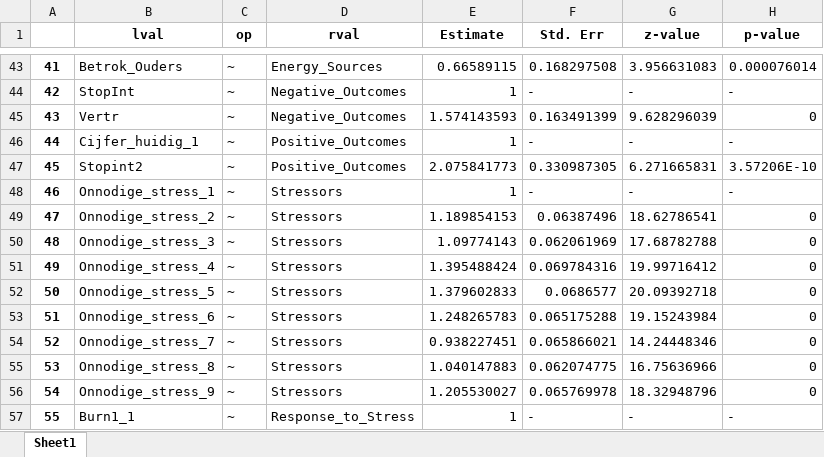
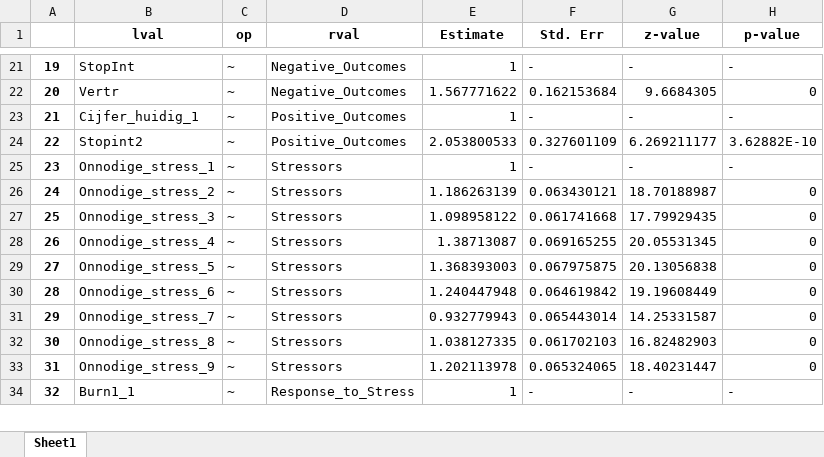
Before and after one commit to MC0338/Project-Data-Science, an Excel workbook: model_coefficients.xlsx, sheet Sheet1, drawn as a sheet; only a part is shown, gaps mark what is left out; values as stored, in another font and other column widths than the file's, no borders; removed rows and columns are numbered as before the commit, all else as after; the diff covers the shown part only; the diff names each change by its address in the sheet, - before the commit and + after, or states it on an @@ line.

```diff
--- a/model_coefficients.xlsx (sheet Sheet1)
+++ b/model_coefficients.xlsx (sheet Sheet1)
@@ column A renumbered between rows 3 and 34 @@
-row 43: 41 | Betrok_Ouders | ~ | Energy_Sources | 0.66589115 | 0.168297508 | 3.956631083 | 0.000076014
-E22 (Estimate): 1.574143593
+E22 (Estimate): 1.567771622
-F22 (Std. Err): 0.163491399
+F22 (Std. Err): 0.162153684
-G22 (z-value): 9.628296039
+G22 (z-value): 9.6684305
-E24 (Estimate): 2.075841773
+E24 (Estimate): 2.053800533
-F24 (Std. Err): 0.330987305
+F24 (Std. Err): 0.327601109
-G24 (z-value): 6.271665831
+G24 (z-value): 6.269211177
-H24 (p-value): 3.57206E-10
+H24 (p-value): 3.62882E-10
-E26 (Estimate): 1.189854153
+E26 (Estimate): 1.186263139
-F26 (Std. Err): 0.06387496
+F26 (Std. Err): 0.063430121
-G26 (z-value): 18.62786541
+G26 (z-value): 18.70188987
-E27 (Estimate): 1.09774143
+E27 (Estimate): 1.098958122
-F27 (Std. Err): 0.062061969
+F27 (Std. Err): 0.061741668
-G27 (z-value): 17.68782788
+G27 (z-value): 17.79929435
-E28 (Estimate): 1.395488424
+E28 (Estimate): 1.38713087
-F28 (Std. Err): 0.069784316
+F28 (Std. Err): 0.069165255
-G28 (z-value): 19.99716412
+G28 (z-value): 20.05531345
-E29 (Estimate): 1.379602833
+E29 (Estimate): 1.368393003
-F29 (Std. Err): 0.0686577
+F29 (Std. Err): 0.067975875
-G29 (z-value): 20.09392718
+G29 (z-value): 20.13056838
-E30 (Estimate): 1.248265783
+E30 (Estimate): 1.240447948
-F30 (Std. Err): 0.065175288
+F30 (Std. Err): 0.064619842
-G30 (z-value): 19.15243984
+G30 (z-value): 19.19608449
-E31 (Estimate): 0.938227451
+E31 (Estimate): 0.932779943
-F31 (Std. Err): 0.065866021
+F31 (Std. Err): 0.065443014
-G31 (z-value): 14.24448346
+G31 (z-value): 14.25331587
-E32 (Estimate): 1.040147883
+E32 (Estimate): 1.038127335
-F32 (Std. Err): 0.062074775
+F32 (Std. Err): 0.061702103
-G32 (z-value): 16.75636966
+G32 (z-value): 16.82482903
-E33 (Estimate): 1.205530027
+E33 (Estimate): 1.202113978
-F33 (Std. Err): 0.065769978
+F33 (Std. Err): 0.065324065
-G33 (z-value): 18.32948796
+G33 (z-value): 18.40231447
```
Also changed, not shown: other rows of this sheet, 5 other files.
